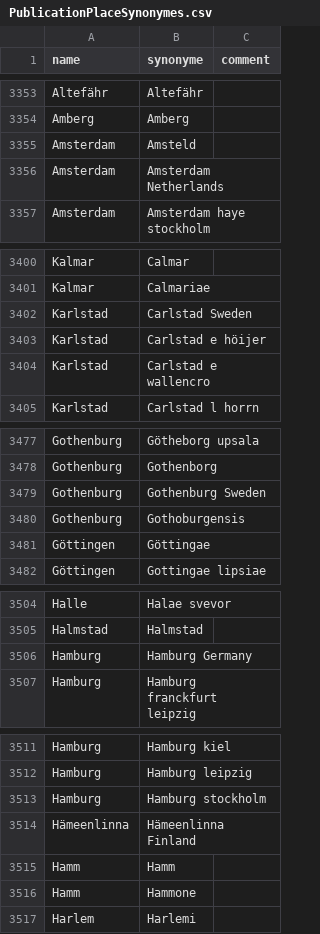
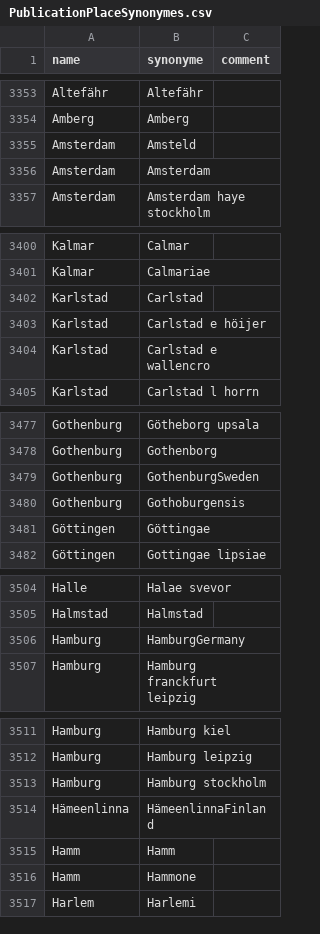
Before and after one commit to COMHIS/bibliographica, a CSV file: inst/extdata/PublicationPlaceSynonymes.csv, drawn as a sheet; only a part is shown, gaps mark what is left out; the diff covers the shown part only.

```diff
--- a/inst/extdata/PublicationPlaceSynonymes.csv
+++ b/inst/extdata/PublicationPlaceSynonymes.csv
@@ -3356 +3356 @@ Amsterdam;Amsteld
-Amsterdam;Amsterdam	Netherlands	
+Amsterdam;Amsterdam
@@ -3402 +3402 @@ Kalmar;Calmariae
-Karlstad;Carlstad	Sweden	
+Karlstad;Carlstad
@@ -3479 +3479 @@ Gothenburg;Gothenborg
-Gothenburg;Gothenburg	Sweden	
+Gothenburg;GothenburgSweden
@@ -3506 +3506 @@ Halmstad;Halmstad
-Hamburg;Hamburg	Germany	
+Hamburg;HamburgGermany
@@ -3514 +3514 @@ Hamburg;Hamburg stockholm
-Hämeenlinna;Hämeenlinna	Finland	
+Hämeenlinna;HämeenlinnaFinland
```
Also changed, not shown: 5 edited cells elsewhere in this file, 5 other files.
